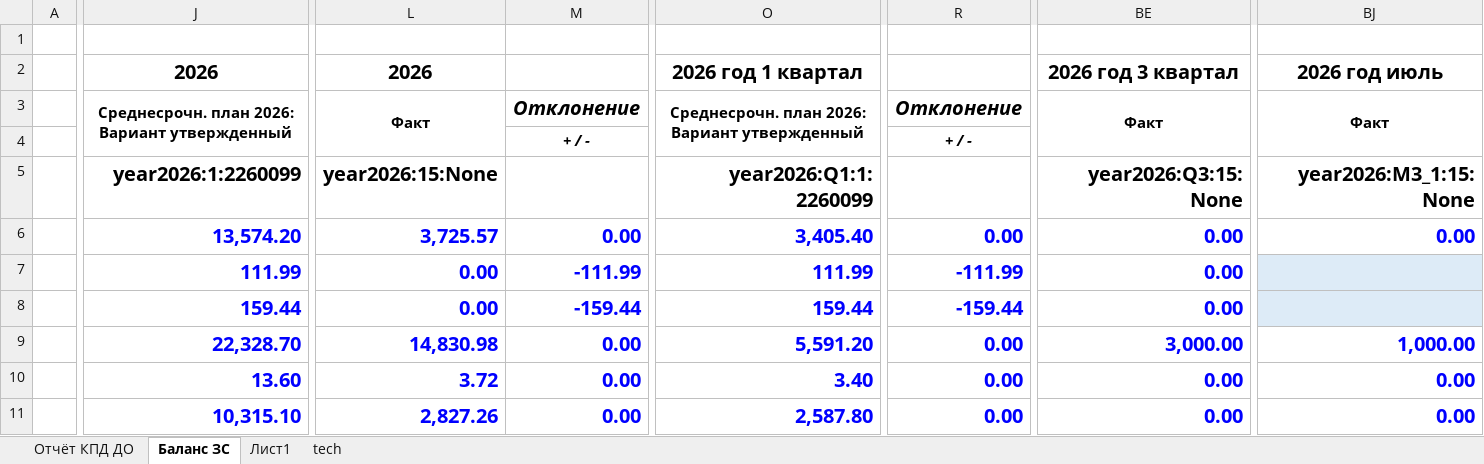
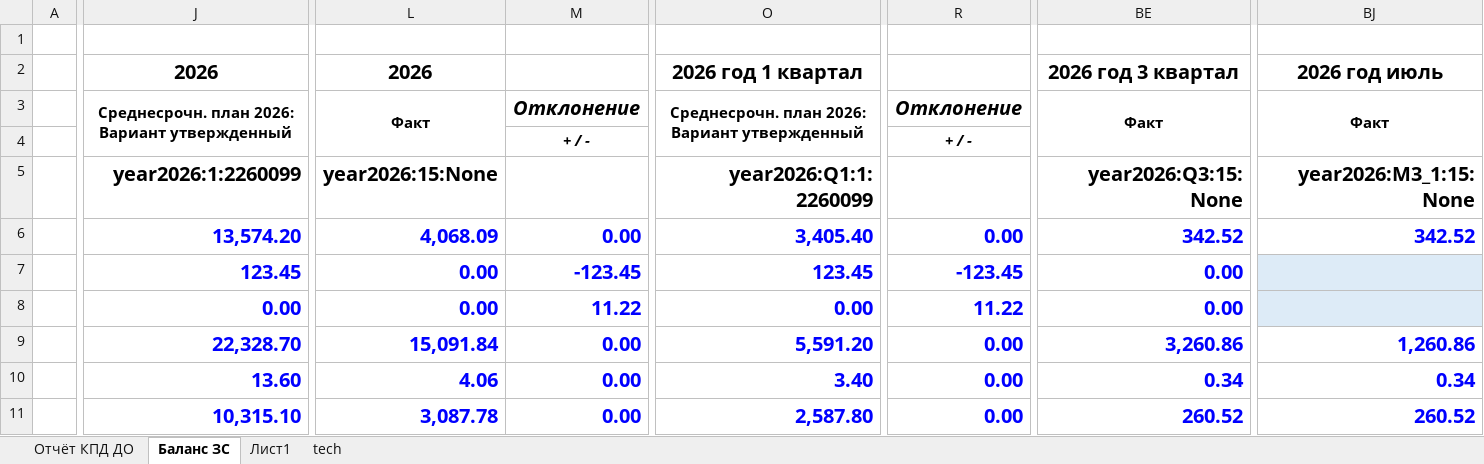
Before and after one commit to Q1wAse/msb_zuv_input_data_backend, an Excel workbook: file/мсб свод (общий) for upload test.xlsx, sheet Баланс ЗС, drawn as a sheet; only a part is shown, gaps mark what is left out; values as stored, in another font and other column widths than the file's, no borders; conditional formats not drawn; the diff covers the shown part only; the diff names each change by its address in the sheet, - before the commit and + after, or states it on an @@ line.

```diff
--- a/file/мсб свод (общий) for upload test.xlsx (sheet Баланс ЗС)
+++ b/file/мсб свод (общий) for upload test.xlsx (sheet Баланс ЗС)
-L6: 3,725.57
+L6: 4,068.09
-BE6: 0.00
+BE6: 342.52
-BJ6: 0.00
+BJ6: 342.52
-J7: 111.99
+J7: 123.45
-M7: -111.99
+M7: -123.45
-O7: 111.99
+O7: 123.45
-R7: -111.99
+R7: -123.45
-J8: 159.44
+J8: 0.00
-M8: -159.44
+M8: 11.22
-O8: 159.44
+O8: 0.00
-R8: -159.44
+R8: 11.22
-L9: 14,830.98
+L9: 15,091.84
-BE9: 3,000.00
+BE9: 3,260.86
-BJ9: 1,000.00
+BJ9: 1,260.86
-L10: 3.72
+L10: 4.06
-BE10: 0.00
+BE10: 0.34
-BJ10: 0.00
+BJ10: 0.34
-L11: 2,827.26
+L11: 3,087.78
-BE11: 0.00
+BE11: 260.52
-BJ11: 0.00
+BJ11: 260.52
```
Also changed, not shown: 43 edited cells elsewhere in this sheet, sheet Лист1, hidden cells, file/мсб свод (общий) upload.xlsx, file/мсб свод (общий).xlsx, 3 other files.
